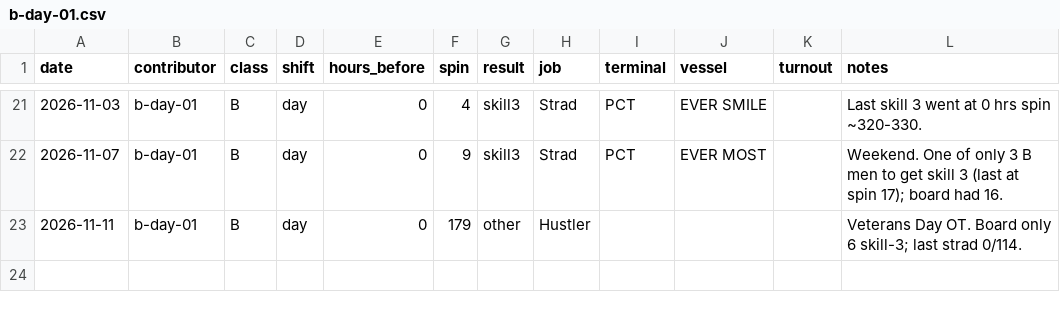
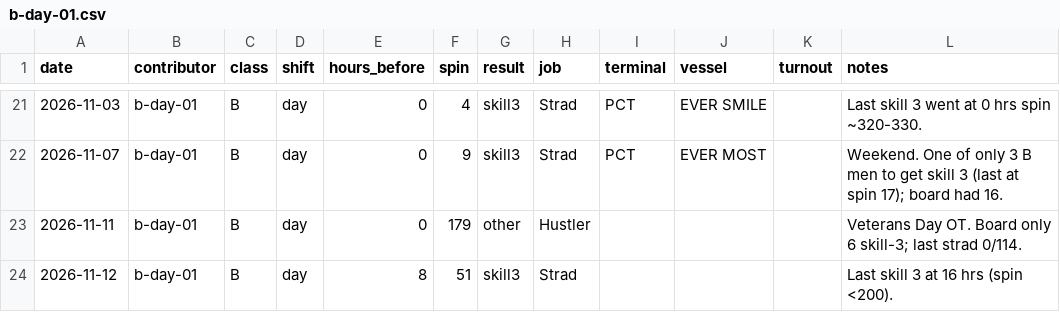
Before and after one commit to TheJoe1990/Ilwu, a CSV file: data/outcomes/b-day-01.csv, drawn as a sheet; only a part is shown, gaps mark what is left out.

```diff
--- a/data/outcomes/b-day-01.csv
+++ b/data/outcomes/b-day-01.csv
@@ -23 +23,2 @@ date,contributor,class,shift,hours_before,spin,result,job,terminal,vessel,turnou
 2026-11-11,b-day-01,B,day,0,179,other,Hustler,,,,"Veterans Day OT. Board only 6 skill-3; last strad 0/114."
+2026-11-12,b-day-01,B,day,8,51,skill3,Strad,,,,"Last skill 3 at 16 hrs (spin <200)."
```
Also changed, not shown: data/outcomes/cutoffs.csv, 1 other file.
